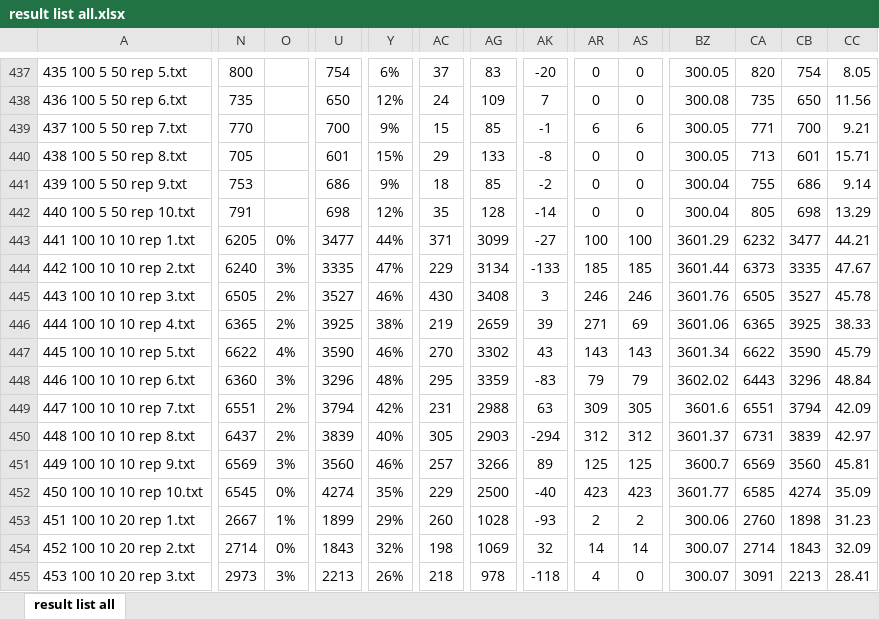
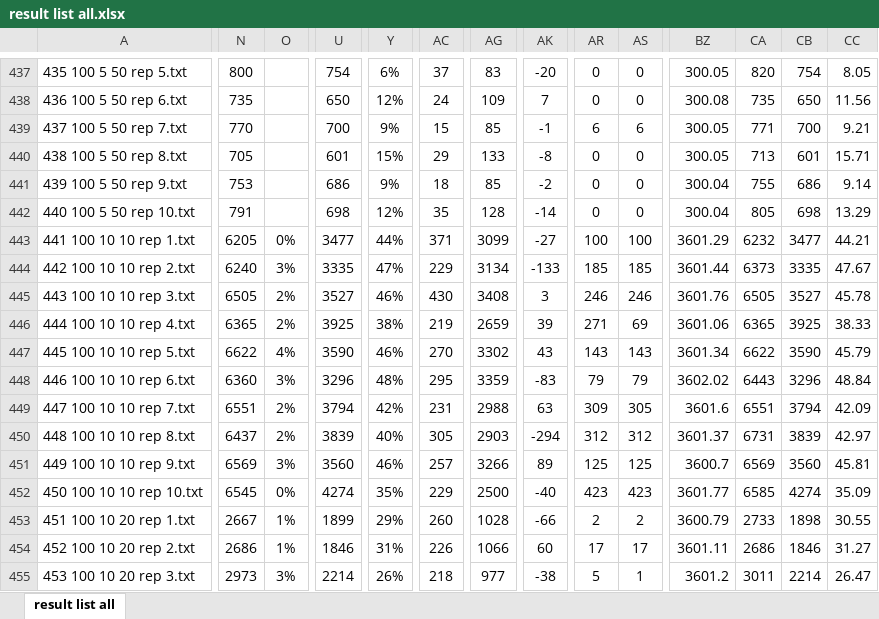
Before and after one commit to hsimonis/schedulingtraining, an Excel workbook: demonstrator/tbischeduling/reports/result list all.xlsx, sheet result list all, drawn as a sheet; only a part is shown, gaps mark what is left out; values as stored, in another font and other column widths than the file's, no borders; conditional formats not drawn; the diff covers the shown part only; the diff names each change by its address in the sheet, - before the commit and + after, or states it on an @@ line.

```diff
--- a/demonstrator/tbischeduling/reports/result list all.xlsx (sheet result list all)
+++ b/demonstrator/tbischeduling/reports/result list all.xlsx (sheet result list all)
-AK453: -93
+AK453: -66
-BZ453: 300.06
+BZ453: 3600.79
-CA453: 2760
+CA453: 2733
-CC453: 31.23
+CC453: 30.55
-N454: 2714
+N454: 2686
-O454: 0%
+O454: 1%
-U454: 1843
+U454: 1846
-Y454: 32%
+Y454: 31%
-AC454: 198
+AC454: 226
-AG454: 1069
+AG454: 1066
-AK454: 32
+AK454: 60
-AR454: 14
+AR454: 17
-AS454: 14
+AS454: 17
-BZ454: 300.07
+BZ454: 3601.11
-CA454: 2714
+CA454: 2686
-CB454: 1843
+CB454: 1846
-CC454: 32.09
+CC454: 31.27
-U455: 2213
+U455: 2214
-AG455: 978
+AG455: 977
-AK455: -118
+AK455: -38
-AR455: 4
+AR455: 5
-AS455: 0
+AS455: 1
-BZ455: 300.07
+BZ455: 3601.2
-CA455: 3091
+CA455: 3011
-CB455: 2213
+CB455: 2214
-CC455: 28.41
+CC455: 26.47
```
Also changed, not shown: 351 edited cells and cell formats elsewhere in this sheet, 27 other files.
